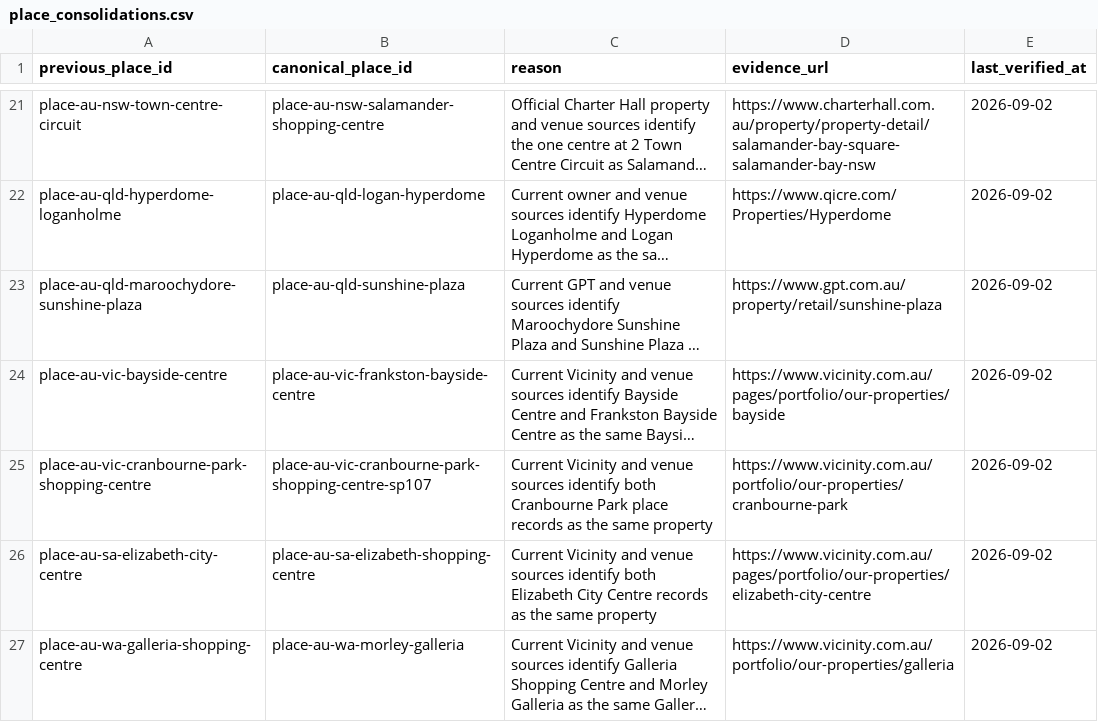
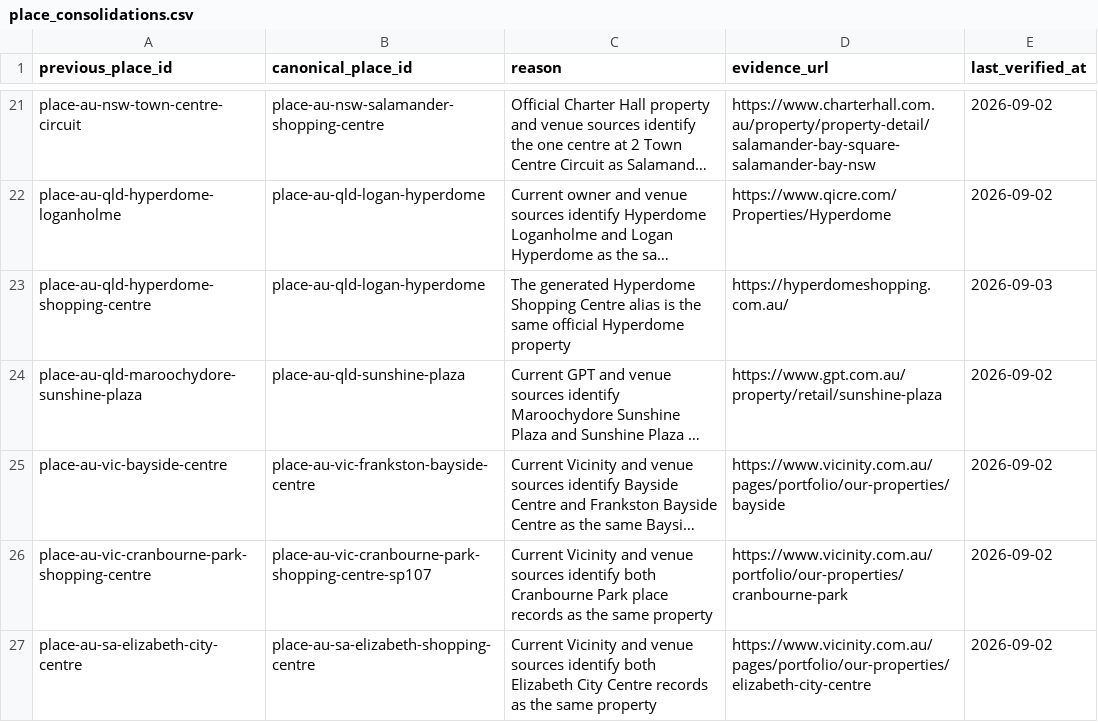
Before and after one commit to aydennicolle-cyber/opsm-store-locator, a CSV file: data/place_consolidations.csv, drawn as a sheet; only a part is shown, gaps mark what is left out; the shorter side is filled out with more unchanged rows; long unchanged cells end in …; the diff names each change by its address in the sheet, - before the commit and + after, or states it on an @@ line.

```diff
--- a/data/place_consolidations.csv
+++ b/data/place_consolidations.csv
+row 23: place-au-qld-hyperdome-shopping-centre | place-au-qld-logan-hyperdome | The generated Hyperdome Shopping Centre alias is the same official Hyperdome property | https://hyperdomeshopping.com.au/ | 2026-09-03
```
Also changed, not shown: data/classification_review.csv, data/location_overrides.csv, 52 other files.
